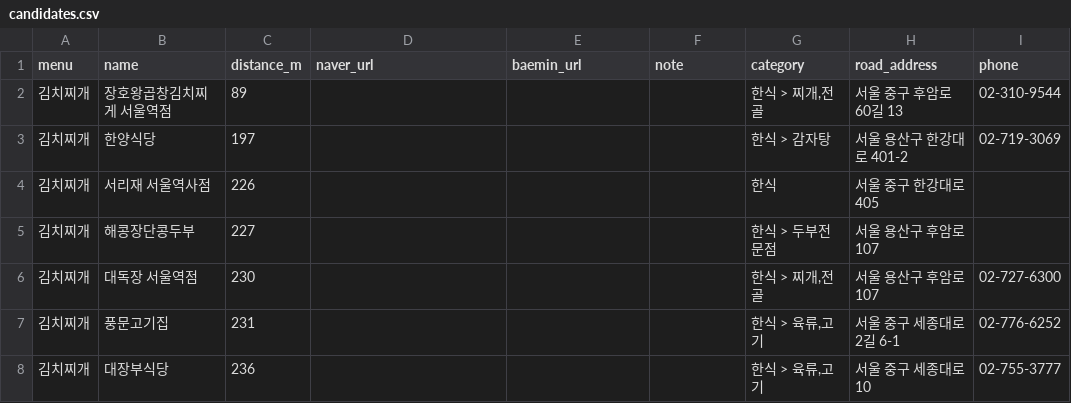
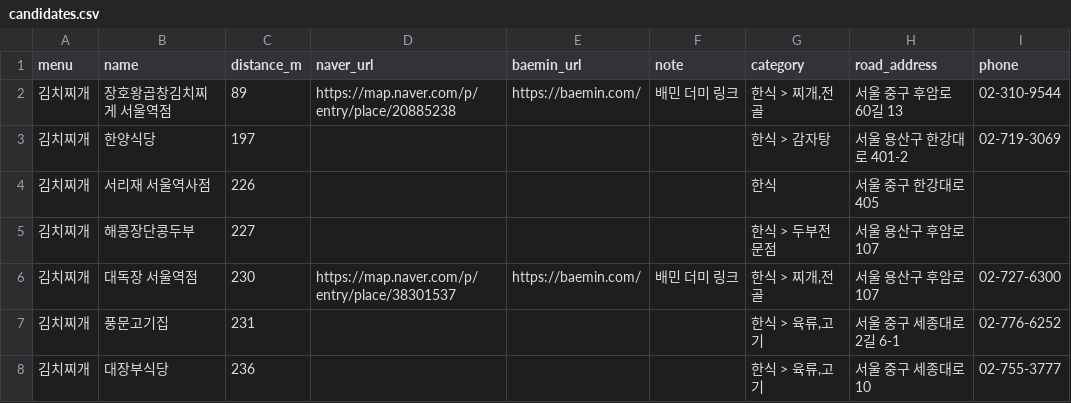
Before and after one commit to huddlingclub/huddling-13team, a CSV file: roulette/data/candidates.csv, drawn as a sheet; only a part is shown; the diff covers the shown part only; the diff names each change by its address in the sheet, - before the commit and + after, or states it on an @@ line.

```diff
--- a/roulette/data/candidates.csv
+++ b/roulette/data/candidates.csv
-D2 (naver_url): (empty)
+D2 (naver_url): https://map.naver.com/p/entry/place/20885238
-E2 (baemin_url): (empty)
+E2 (baemin_url): https://baemin.com/
-F2 (note): (empty)
+F2 (note): 배민 더미 링크
-D6 (naver_url): (empty)
+D6 (naver_url): https://map.naver.com/p/entry/place/38301537
-E6 (baemin_url): (empty)
+E6 (baemin_url): https://baemin.com/
-F6 (note): (empty)
+F6 (note): 배민 더미 링크
```
Also changed, not shown: 70 edited cells elsewhere in this file, 4 other files.
